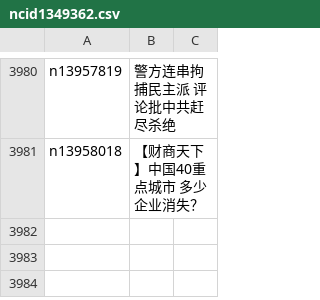
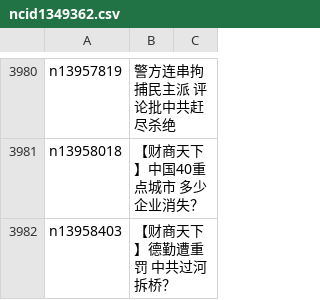
Before and after one commit to epic-marker/epoch-news, a CSV file: indexes/ncid1349362.csv, drawn as a sheet; only a part is shown, gaps mark what is left out.

```diff
--- a/indexes/ncid1349362.csv
+++ b/indexes/ncid1349362.csv
@@ -3981 +3981,2 @@ n13957819,警方连串拘捕民主派 评论批中共赶尽杀绝
 n13958018,【财商天下】中国40重点城市 多少企业消失？
+n13958403,【财商天下】德勤遭重罚 中共过河拆桥？
```
Also changed, not shown: indexes/ncid1078158.csv, indexes/ncid1078159.csv, 40 other files.
